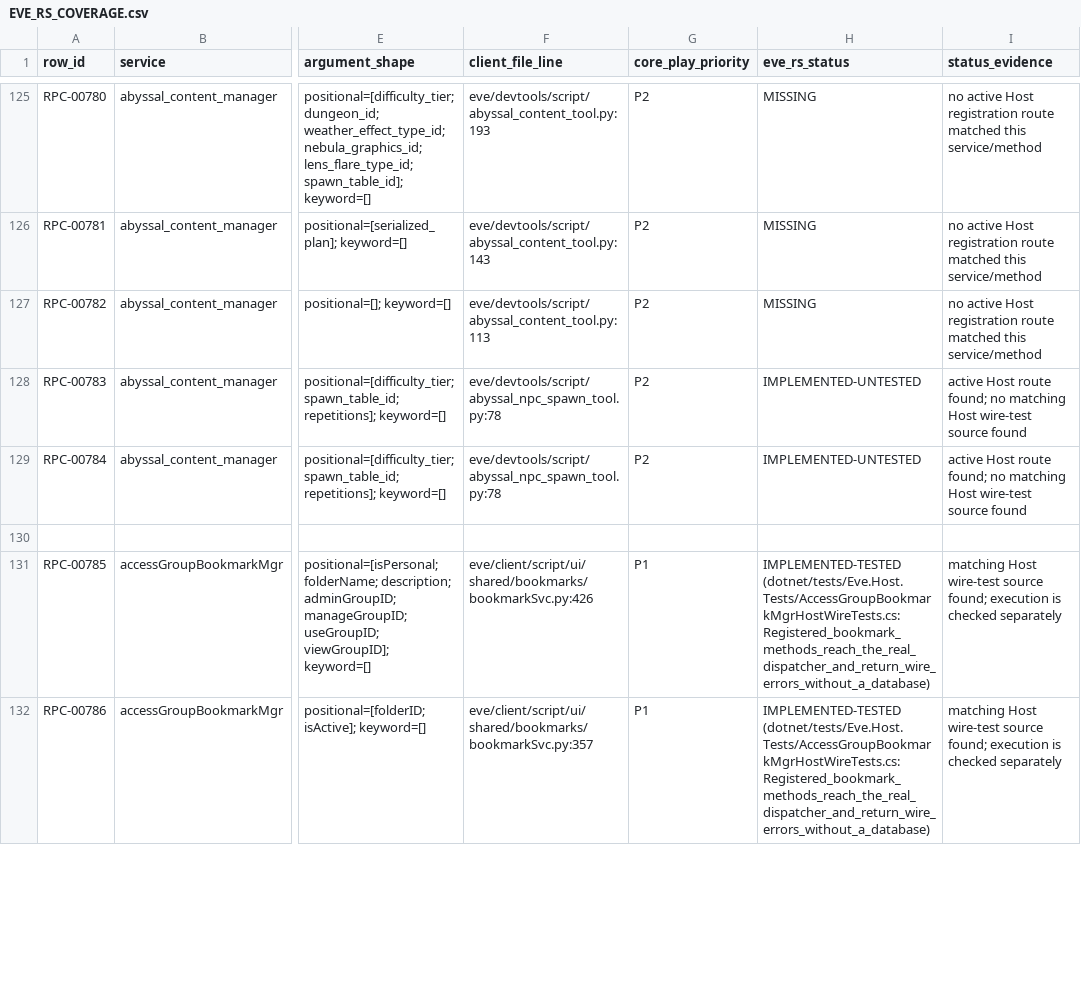
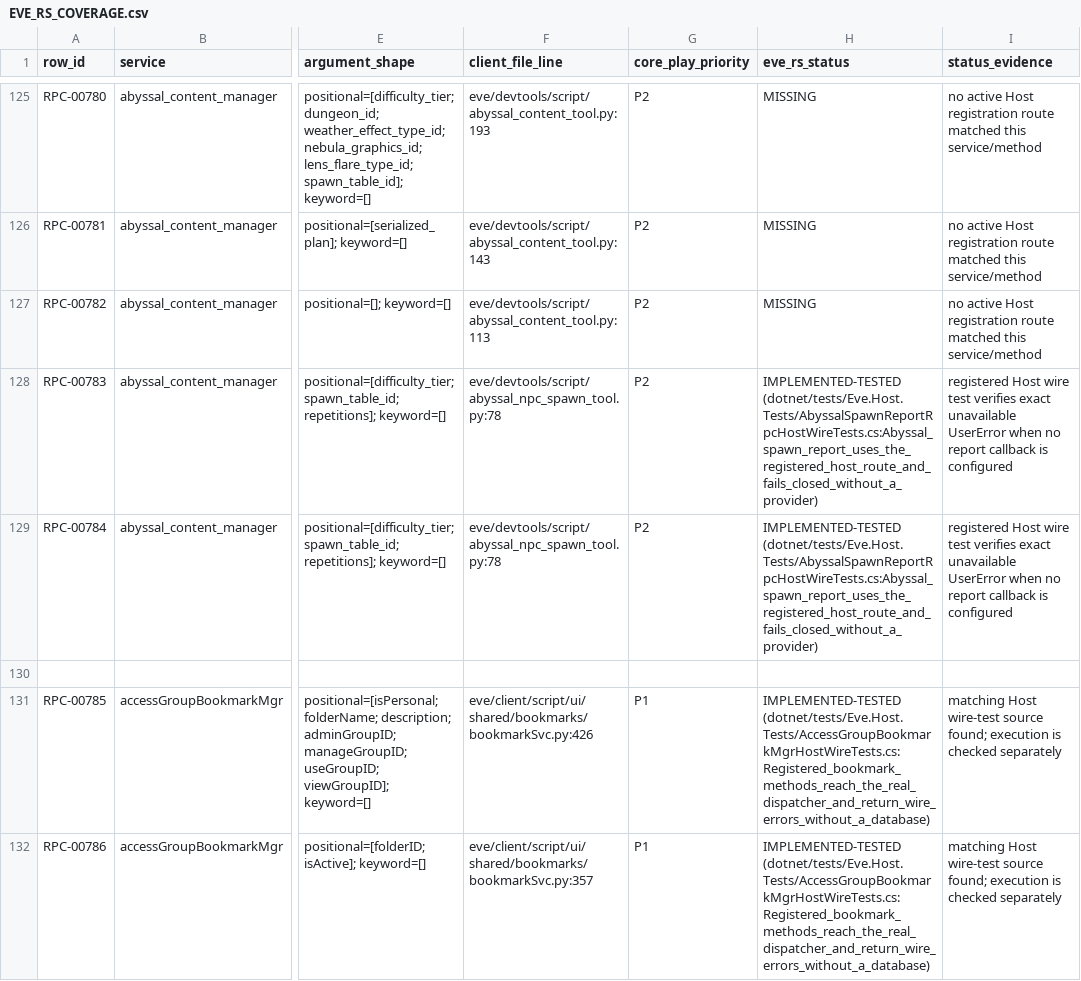
Before and after one commit to Fokiiiiiii/eve.rs, a CSV file: docs/project/service-audit/EVE_RS_COVERAGE.csv, drawn as a sheet; only a part is shown, gaps mark what is left out; the diff names each change by its address in the sheet, - before the commit and + after, or states it on an @@ line.

Commit message:
Verify Abyssal spawn report RPC wire

```diff
--- a/docs/project/service-audit/EVE_RS_COVERAGE.csv
+++ b/docs/project/service-audit/EVE_RS_COVERAGE.csv
-H128:H129 (eve_rs_status): IMPLEMENTED-UNTESTED
+H128:H129 (eve_rs_status): IMPLEMENTED-TESTED (dotnet/tests/Eve.Host.Tests/AbyssalSpawnReportRpcHostWireTests.cs:Abyssal_spawn_report_uses_the_registered_host_route_and_fails_closed_without_a_provider)
-I128:I129 (status_evidence): active Host route found; no matching Host wire-test source found
+I128:I129 (status_evidence): registered Host wire test verifies exact unavailable UserError when no report callback is configured
```
Also changed, not shown: 3 other files.
